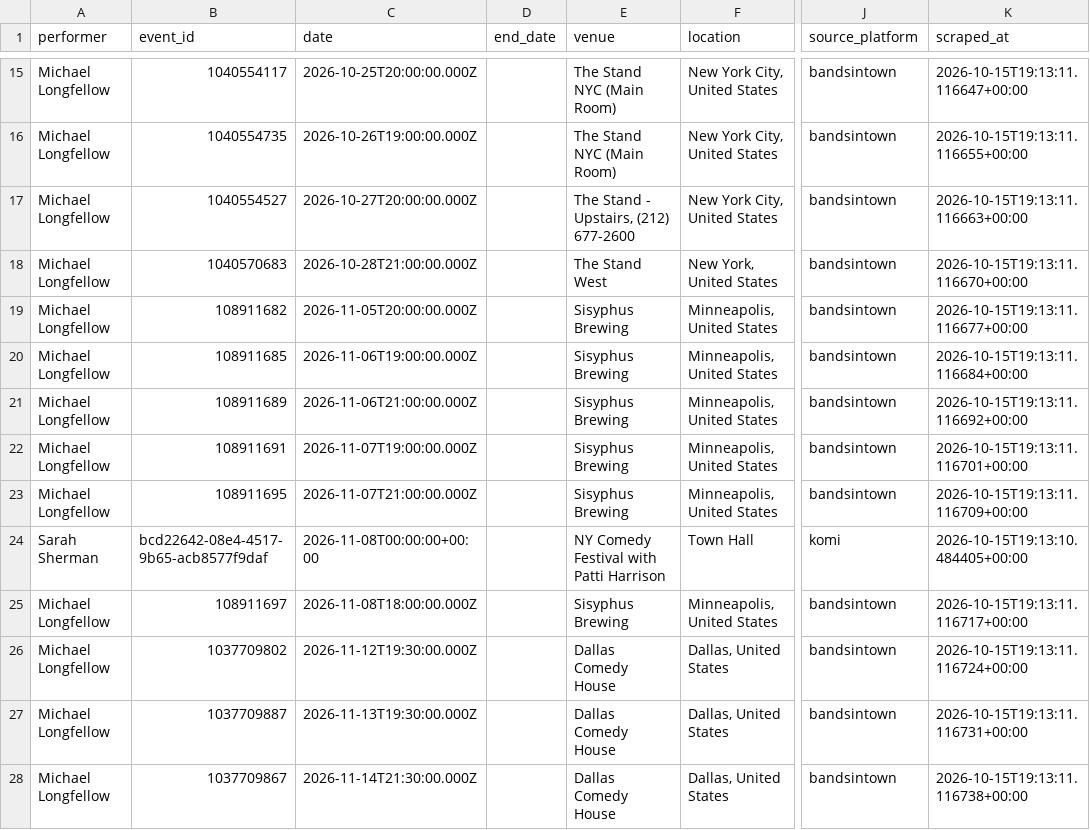
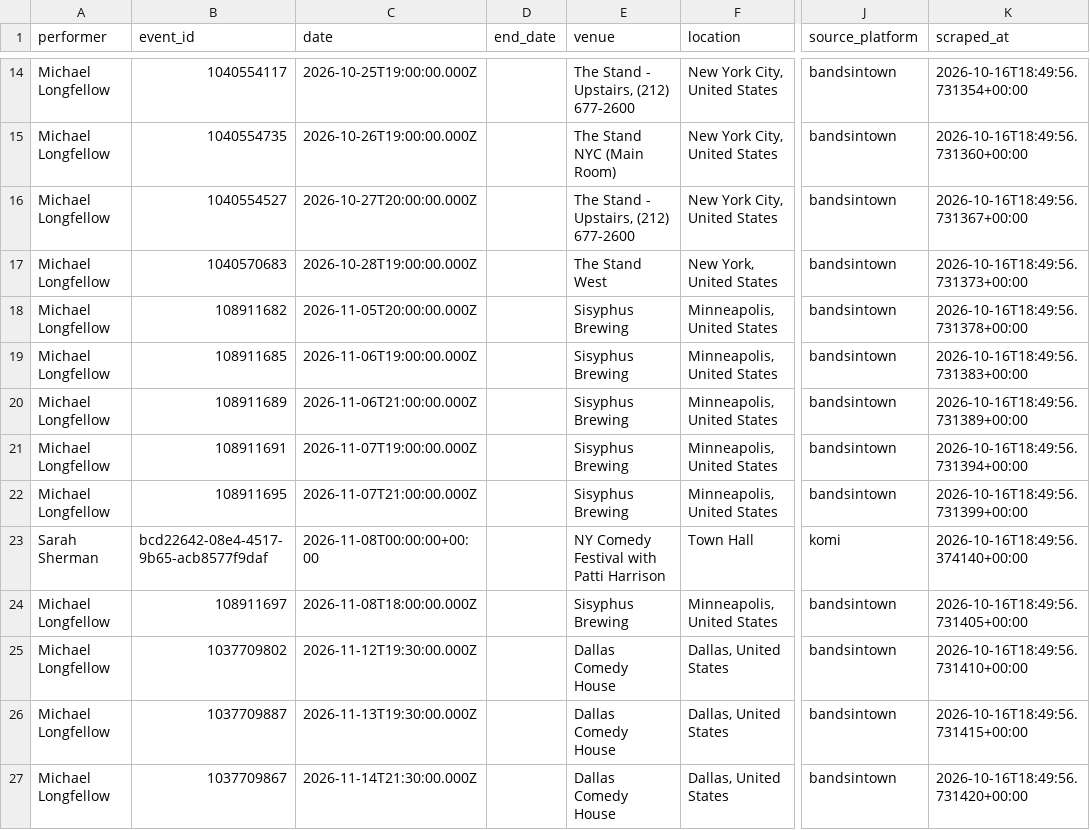
Before and after one commit to p-rallapally/lorne, a CSV file: output/events.csv, drawn as a sheet; only a part is shown, gaps mark what is left out; addresses are those after the commit; the diff covers the shown part only; the diff names each change by its address in the sheet, - before the commit and + after, or states it on an @@ line.

```diff
--- a/output/events.csv
+++ b/output/events.csv
-C14 (date): 2026-10-25T20:00:00.000Z
+C14 (date): 2026-10-25T19:00:00.000Z
-E14 (venue): The Stand NYC (Main Room)
+E14 (venue): The Stand - Upstairs, (212) 677-2600
-K14 (scraped_at): 2026-10-15T19:13:11.116647+00:00
+K14 (scraped_at): 2026-10-16T18:49:56.731354+00:00
-K15 (scraped_at): 2026-10-15T19:13:11.116655+00:00
+K15 (scraped_at): 2026-10-16T18:49:56.731360+00:00
-K16 (scraped_at): 2026-10-15T19:13:11.116663+00:00
+K16 (scraped_at): 2026-10-16T18:49:56.731367+00:00
-C17 (date): 2026-10-28T21:00:00.000Z
+C17 (date): 2026-10-28T19:00:00.000Z
-K17 (scraped_at): 2026-10-15T19:13:11.116670+00:00
+K17 (scraped_at): 2026-10-16T18:49:56.731373+00:00
-K18 (scraped_at): 2026-10-15T19:13:11.116677+00:00
+K18 (scraped_at): 2026-10-16T18:49:56.731378+00:00
-K19 (scraped_at): 2026-10-15T19:13:11.116684+00:00
+K19 (scraped_at): 2026-10-16T18:49:56.731383+00:00
-K20 (scraped_at): 2026-10-15T19:13:11.116692+00:00
+K20 (scraped_at): 2026-10-16T18:49:56.731389+00:00
-K21 (scraped_at): 2026-10-15T19:13:11.116701+00:00
+K21 (scraped_at): 2026-10-16T18:49:56.731394+00:00
-K22 (scraped_at): 2026-10-15T19:13:11.116709+00:00
+K22 (scraped_at): 2026-10-16T18:49:56.731399+00:00
-K23 (scraped_at): 2026-10-15T19:13:10.484405+00:00
+K23 (scraped_at): 2026-10-16T18:49:56.374140+00:00
-K24 (scraped_at): 2026-10-15T19:13:11.116717+00:00
+K24 (scraped_at): 2026-10-16T18:49:56.731405+00:00
-K25 (scraped_at): 2026-10-15T19:13:11.116724+00:00
+K25 (scraped_at): 2026-10-16T18:49:56.731410+00:00
-K26 (scraped_at): 2026-10-15T19:13:11.116731+00:00
+K26 (scraped_at): 2026-10-16T18:49:56.731415+00:00
-K27 (scraped_at): 2026-10-15T19:13:11.116738+00:00
+K27 (scraped_at): 2026-10-16T18:49:56.731420+00:00
```
Also changed, not shown: 1 removed row and 49 edited cells elsewhere in this file, 1 other file.
